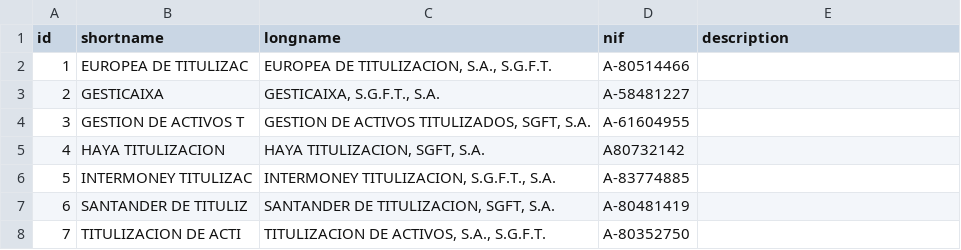
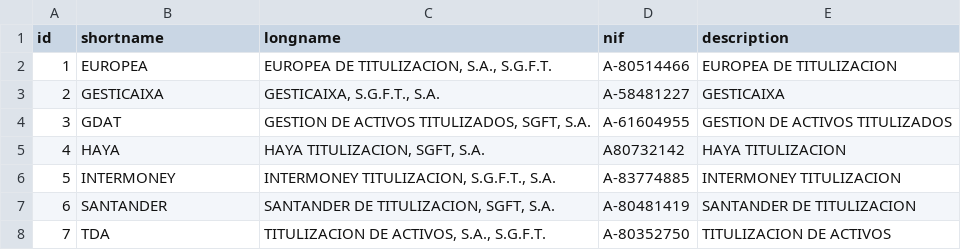
Before and after one commit to omgslinux/titulos, a CSV file: app/Resources/sql/fundmanagers.csv, drawn as a sheet.

```diff
--- a/app/Resources/sql/fundmanagers.csv
+++ b/app/Resources/sql/fundmanagers.csv
@@ -1,8 +1,8 @@
 id,shortname,longname,nif,description
-1,"EUROPEA DE TITULIZAC","EUROPEA DE TITULIZACION, S.A., S.G.F.T.",A-80514466,
-2,GESTICAIXA,"GESTICAIXA, S.G.F.T., S.A.",A-58481227,
-3,"GESTION DE ACTIVOS T","GESTION DE ACTIVOS TITULIZADOS, SGFT, S.A.",A-61604955,
-4,"HAYA TITULIZACION","HAYA TITULIZACION, SGFT, S.A.",A80732142,
-5,"INTERMONEY TITULIZAC","INTERMONEY TITULIZACION, S.G.F.T., S.A.",A-83774885,
-6,"SANTANDER DE TITULIZ","SANTANDER DE TITULIZACION, SGFT, S.A.",A-80481419,
-7,"TITULIZACION DE ACTI","TITULIZACION DE ACTIVOS, S.A., S.G.F.T.",A-80352750,
+1,"EUROPEA","EUROPEA DE TITULIZACION, S.A., S.G.F.T.",A-80514466,"EUROPEA DE TITULIZACION"
+2,"GESTICAIXA","GESTICAIXA, S.G.F.T., S.A.",A-58481227,"GESTICAIXA"
+3,"GDAT","GESTION DE ACTIVOS TITULIZADOS, SGFT, S.A.",A-61604955,"GESTION DE ACTIVOS TITULIZADOS"
+4,"HAYA","HAYA TITULIZACION, SGFT, S.A.",A80732142,"HAYA TITULIZACION"
+5,"INTERMONEY","INTERMONEY TITULIZACION, S.G.F.T., S.A.",A-83774885,"INTERMONEY TITULIZACION"
+6,"SANTANDER","SANTANDER DE TITULIZACION, SGFT, S.A.",A-80481419,"SANTANDER DE TITULIZACION"
+7,"TDA","TITULIZACION DE ACTIVOS, S.A., S.G.F.T.",A-80352750,"TITULIZACION DE ACTIVOS"
```
Also changed, not shown: 21 other files.
